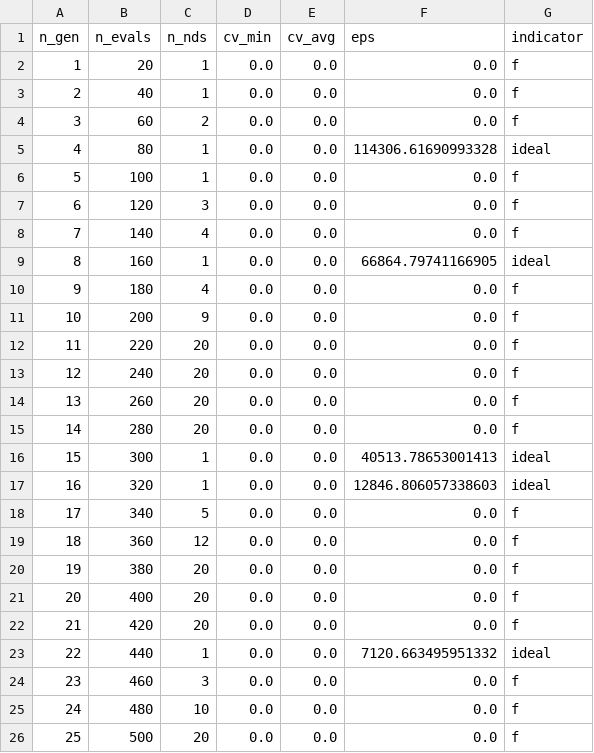
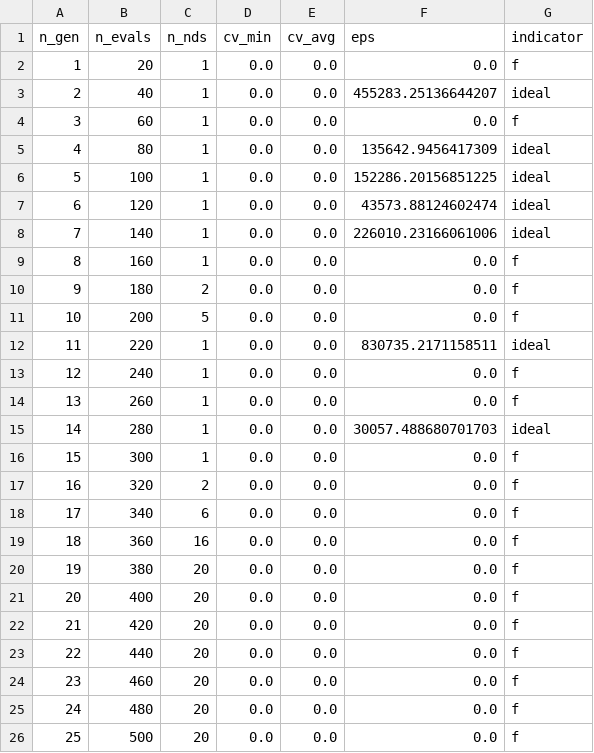
Before and after one commit to ThiiD/Optimization_HESS, a CSV file: Figuras/UMAX_18-10-24/UMAX_18-10-24_optimization_table.csv, drawn as a sheet; only a part is shown; the diff covers the shown part only.

Commit message:
v5.0.0
Alteração para que o código de um append em um arquivo excel enquanto estiver rodando. Evita perda dos dados em caso de problemas com o computador. Alteração no número de gerações para agilizar o processo. Caso dê, depois rodar com mais geração e com mais calma.

```diff
--- a/Figuras/UMAX_18-10-24/UMAX_18-10-24_optimization_table.csv
+++ b/Figuras/UMAX_18-10-24/UMAX_18-10-24_optimization_table.csv
@@ -2,19 +2,19 @@ n_gen;n_evals;n_nds;cv_min;cv_avg;eps;indicator
 1;20;1;0.0;0.0;0.0;f
-2;40;1;0.0;0.0;0.0;f
-3;60;2;0.0;0.0;0.0;f
-4;80;1;0.0;0.0;114306.61690993328;ideal
-5;100;1;0.0;0.0;0.0;f
-6;120;3;0.0;0.0;0.0;f
-7;140;4;0.0;0.0;0.0;f
-8;160;1;0.0;0.0;66864.79741166905;ideal
-9;180;4;0.0;0.0;0.0;f
-10;200;9;0.0;0.0;0.0;f
-11;220;20;0.0;0.0;0.0;f
-12;240;20;0.0;0.0;0.0;f
-13;260;20;0.0;0.0;0.0;f
-14;280;20;0.0;0.0;0.0;f
-15;300;1;0.0;0.0;40513.78653001413;ideal
-16;320;1;0.0;0.0;12846.806057338603;ideal
-17;340;5;0.0;0.0;0.0;f
-18;360;12;0.0;0.0;0.0;f
+2;40;1;0.0;0.0;455283.25136644207;ideal
+3;60;1;0.0;0.0;0.0;f
+4;80;1;0.0;0.0;135642.9456417309;ideal
+5;100;1;0.0;0.0;152286.20156851225;ideal
+6;120;1;0.0;0.0;43573.88124602474;ideal
+7;140;1;0.0;0.0;226010.23166061006;ideal
+8;160;1;0.0;0.0;0.0;f
+9;180;2;0.0;0.0;0.0;f
+10;200;5;0.0;0.0;0.0;f
+11;220;1;0.0;0.0;830735.2171158511;ideal
+12;240;1;0.0;0.0;0.0;f
+13;260;1;0.0;0.0;0.0;f
+14;280;1;0.0;0.0;30057.488680701703;ideal
+15;300;1;0.0;0.0;0.0;f
+16;320;2;0.0;0.0;0.0;f
+17;340;6;0.0;0.0;0.0;f
+18;360;16;0.0;0.0;0.0;f
 19;380;20;0.0;0.0;0.0;f
@@ -22,5 +22,5 @@ n_gen;n_evals;n_nds;cv_min;cv_avg;eps;indicator
 21;420;20;0.0;0.0;0.0;f
-22;440;1;0.0;0.0;7120.663495951332;ideal
-23;460;3;0.0;0.0;0.0;f
-24;480;10;0.0;0.0;0.0;f
+22;440;20;0.0;0.0;0.0;f
+23;460;20;0.0;0.0;0.0;f
+24;480;20;0.0;0.0;0.0;f
 25;500;20;0.0;0.0;0.0;f
```
Also changed, not shown: 9 edited cells elsewhere in this file, 20 other files.
